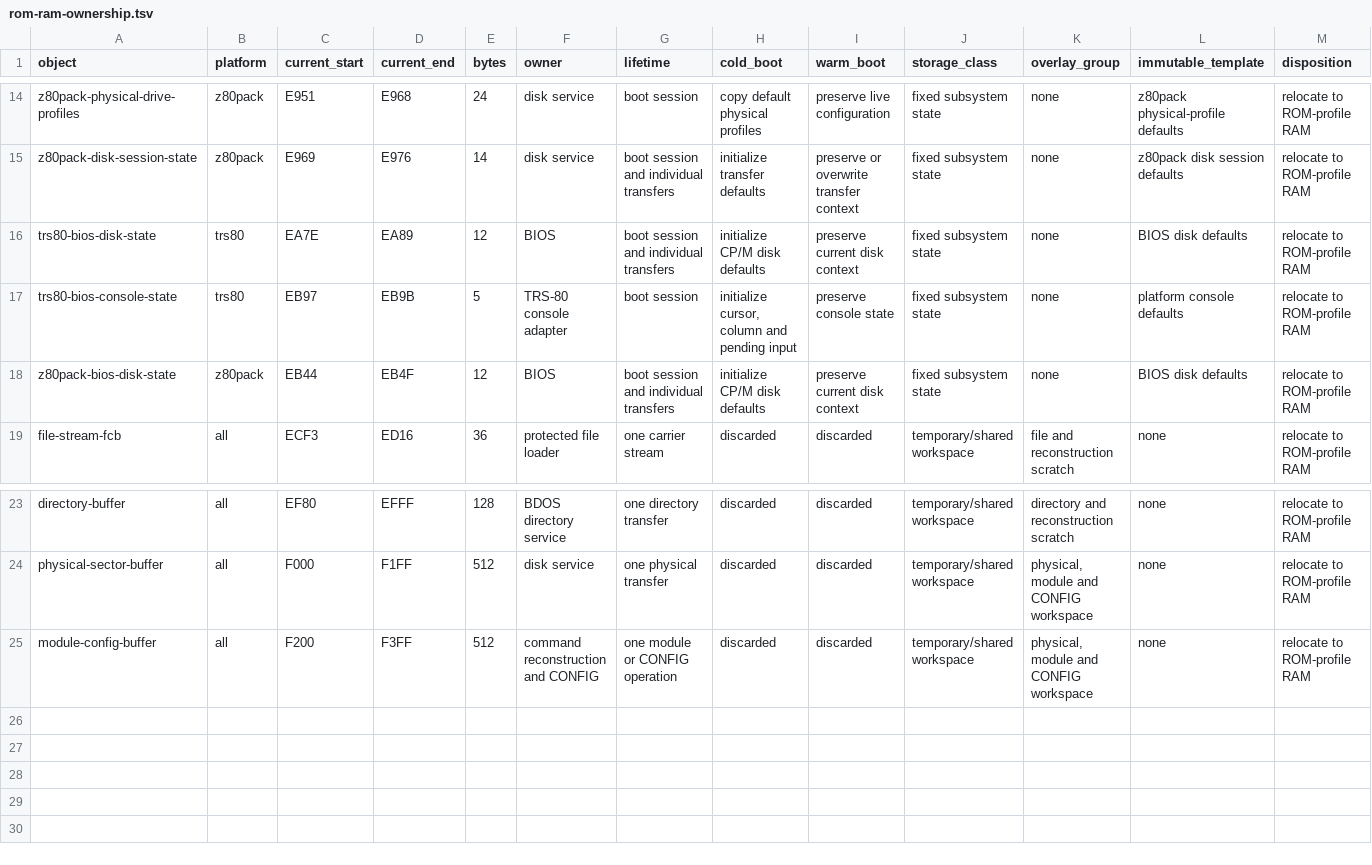
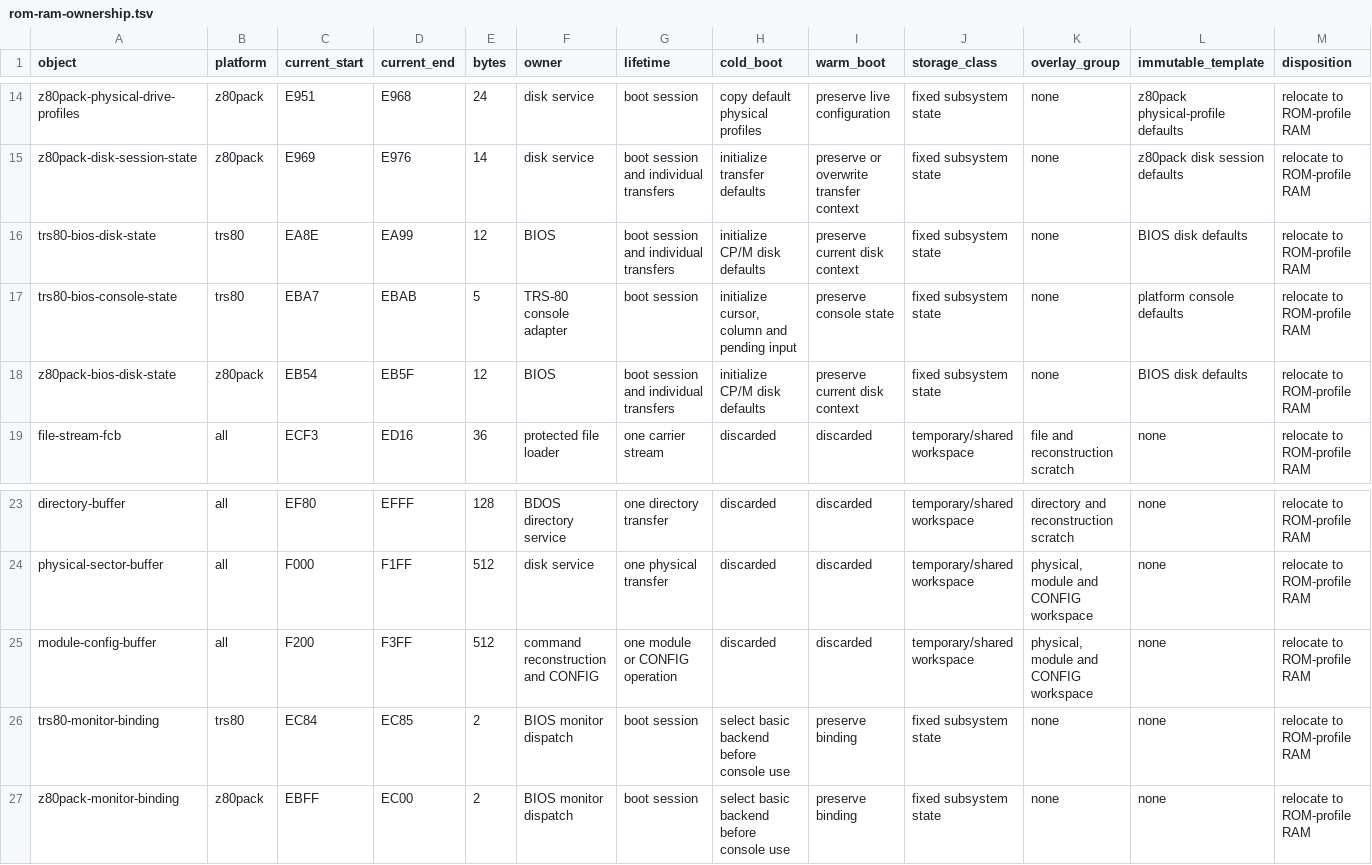
Before and after one commit to CPMArchives/BetterCPM, a TSV file: metadata/rom-ram-ownership.tsv, drawn as a sheet; only a part is shown, gaps mark what is left out.

Commit message:
Install and qualify BIOS monitor dispatch hooks

```diff
--- a/metadata/rom-ram-ownership.tsv
+++ b/metadata/rom-ram-ownership.tsv
@@ -15,5 +15,5 @@ z80pack-physical-drive-profiles	z80pack	E951	E968	24	disk service	boot session	c
 z80pack-disk-session-state	z80pack	E969	E976	14	disk service	boot session and individual transfers	initialize transfer defaults	preserve or overwrite transfer context	fixed subsystem state	none	z80pack disk session defaults	relocate to ROM-profile RAM
-trs80-bios-disk-state	trs80	EA7E	EA89	12	BIOS	boot session and individual transfers	initialize CP/M disk defaults	preserve current disk context	fixed subsystem state	none	BIOS disk defaults	relocate to ROM-profile RAM
-trs80-bios-console-state	trs80	EB97	EB9B	5	TRS-80 console adapter	boot session	initialize cursor, column and pending input	preserve console state	fixed subsystem state	none	platform console defaults	relocate to ROM-profile RAM
-z80pack-bios-disk-state	z80pack	EB44	EB4F	12	BIOS	boot session and individual transfers	initialize CP/M disk defaults	preserve current disk context	fixed subsystem state	none	BIOS disk defaults	relocate to ROM-profile RAM
+trs80-bios-disk-state	trs80	EA8E	EA99	12	BIOS	boot session and individual transfers	initialize CP/M disk defaults	preserve current disk context	fixed subsystem state	none	BIOS disk defaults	relocate to ROM-profile RAM
+trs80-bios-console-state	trs80	EBA7	EBAB	5	TRS-80 console adapter	boot session	initialize cursor, column and pending input	preserve console state	fixed subsystem state	none	platform console defaults	relocate to ROM-profile RAM
+z80pack-bios-disk-state	z80pack	EB54	EB5F	12	BIOS	boot session and individual transfers	initialize CP/M disk defaults	preserve current disk context	fixed subsystem state	none	BIOS disk defaults	relocate to ROM-profile RAM
 file-stream-fcb	all	ECF3	ED16	36	protected file loader	one carrier stream	discarded	discarded	temporary/shared workspace	file and reconstruction scratch	none	relocate to ROM-profile RAM
@@ -25 +25,3 @@ physical-sector-buffer	all	F000	F1FF	512	disk service	one physical transfer	disc
 module-config-buffer	all	F200	F3FF	512	command reconstruction and CONFIG	one module or CONFIG operation	discarded	discarded	temporary/shared workspace	physical, module and CONFIG workspace	none	relocate to ROM-profile RAM
+trs80-monitor-binding	trs80	EC84	EC85	2	BIOS monitor dispatch	boot session	select basic backend before console use	preserve binding	fixed subsystem state	none	none	relocate to ROM-profile RAM
+z80pack-monitor-binding	z80pack	EBFF	EC00	2	BIOS monitor dispatch	boot session	select basic backend before console use	preserve binding	fixed subsystem state	none	none	relocate to ROM-profile RAM
```
Also changed, not shown: metadata/rom-profile-ram-z80pack.tsv, metadata/subsystem-versions.tsv, 23 other files.
